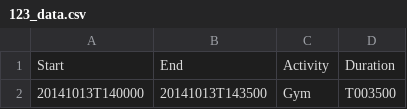
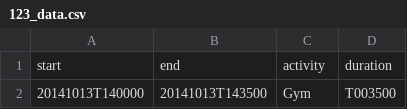
Before and after one commit to shaked-hayek/Hackathon-Huji-2022, a CSV file: 123_data.csv, drawn as a sheet.

Commit message:
Update 123_data.csv

```diff
--- a/123_data.csv
+++ b/123_data.csv
@@ -1,2 +1,2 @@
-Start,End,Activity,Duration
+start,end,activity,duration
 20141013T140000,20141013T143500,Gym,T003500
```
